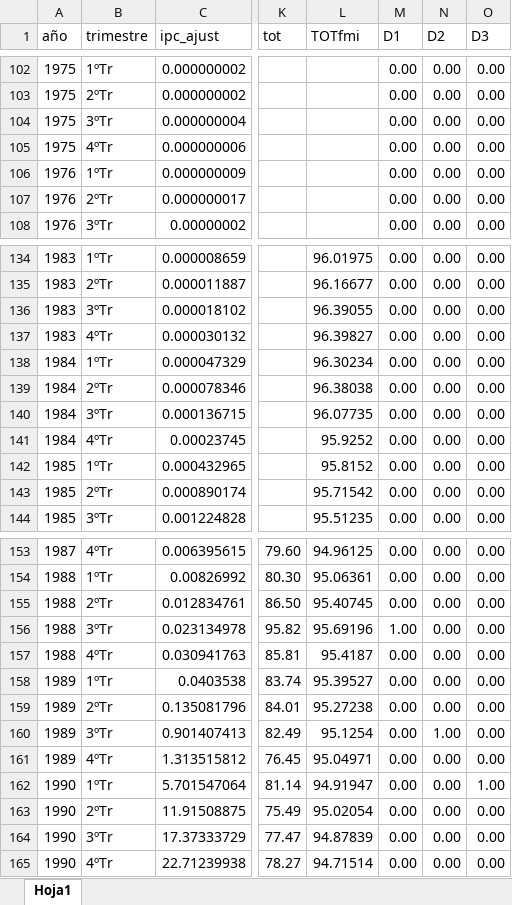
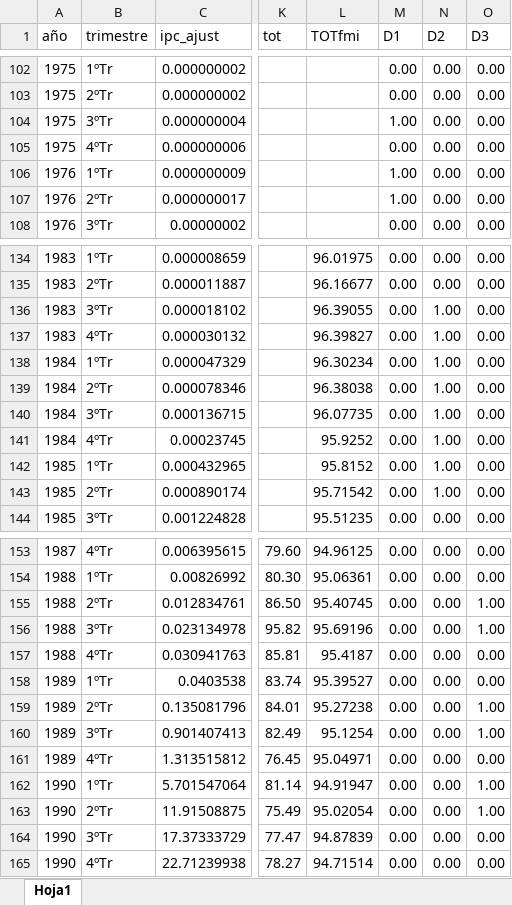
Before and after one commit to mbarrena/tesis, an Excel workbook: data/Data trimestral 1950 a 2023 con DUMMIES outliers (por trimestre).xlsx, sheet Hoja1, drawn as a sheet; only a part is shown, gaps mark what is left out; values as stored, in another font and other column widths than the file's, no borders; the diff names each change by its address in the sheet, - before the commit and + after, or states it on an @@ line.

Commit message:
Actualizacion manual

```diff
--- a/data/Data trimestral 1950 a 2023 con DUMMIES outliers (por trimestre).xlsx (sheet Hoja1)
+++ b/data/Data trimestral 1950 a 2023 con DUMMIES outliers (por trimestre).xlsx (sheet Hoja1)
-M104 (D1): 0.00
+M104 (D1): 1.00
-M106:M107 (D1): 0.00
+M106:M107 (D1): 1.00
-N136:N143 (D2): 0.00
+N136:N143 (D2): 1.00
-O155:O156 (D3): 0.00
+O155:O156 (D3): 1.00
-M156 (D1): 1.00
+M156 (D1): 0.00
-O159:O160 (D3): 0.00
+O159:O160 (D3): 1.00
-N160 (D2): 1.00
+N160 (D2): 0.00
-O163 (D3): 0.00
+O163 (D3): 1.00
```
